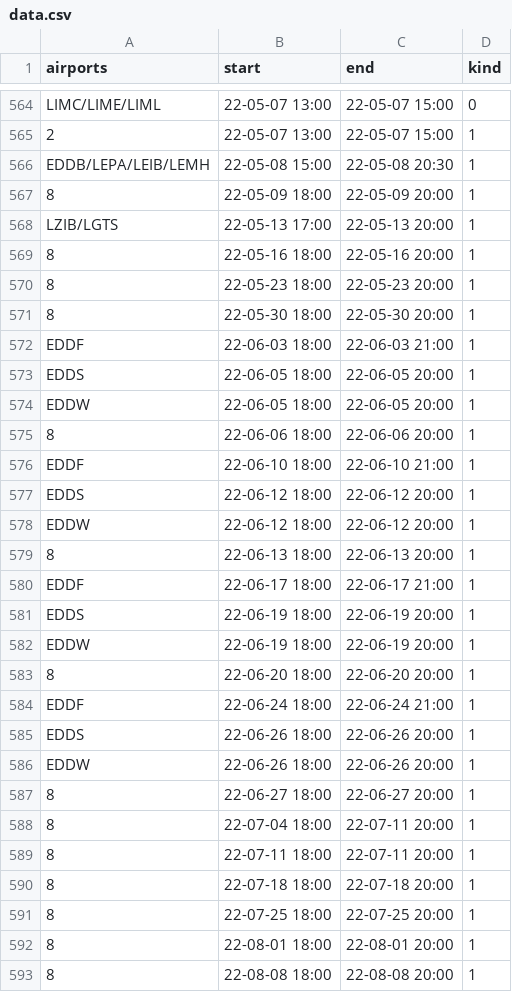
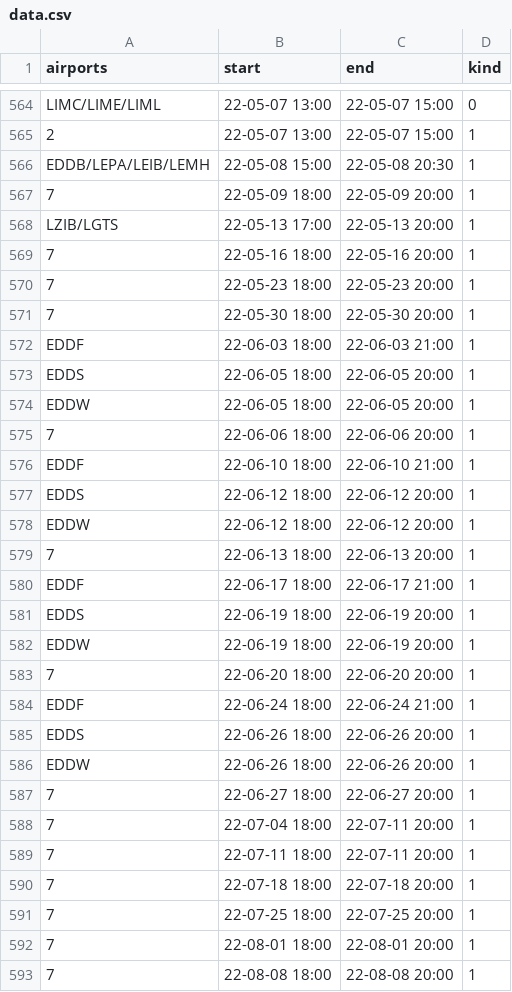
Before and after one commit to MatisseBE/VATSIMeventHISTORY, a CSV file: data.csv, drawn as a sheet; only a part is shown, gaps mark what is left out; the diff covers the shown part only.

```diff
--- a/data.csv
+++ b/data.csv
@@ -566,7 +566,7 @@ LIMC/LIME/LIML,22-05-07 13:00,22-05-07 15:00,0
 EDDB/LEPA/LEIB/LEMH,22-05-08 15:00,22-05-08 20:30,1
-8,22-05-09 18:00,22-05-09 20:00,1
+7,22-05-09 18:00,22-05-09 20:00,1
 LZIB/LGTS,22-05-13 17:00,22-05-13 20:00,1
-8,22-05-16 18:00,22-05-16 20:00,1
-8,22-05-23 18:00,22-05-23 20:00,1
-8,22-05-30 18:00,22-05-30 20:00,1
+7,22-05-16 18:00,22-05-16 20:00,1
+7,22-05-23 18:00,22-05-23 20:00,1
+7,22-05-30 18:00,22-05-30 20:00,1
 EDDF,22-06-03 18:00,22-06-03 21:00,1
@@ -574,3 +574,3 @@ EDDS,22-06-05 18:00,22-06-05 20:00,1
 EDDW,22-06-05 18:00,22-06-05 20:00,1
-8,22-06-06 18:00,22-06-06 20:00,1
+7,22-06-06 18:00,22-06-06 20:00,1
 EDDF,22-06-10 18:00,22-06-10 21:00,1
@@ -578,3 +578,3 @@ EDDS,22-06-12 18:00,22-06-12 20:00,1
 EDDW,22-06-12 18:00,22-06-12 20:00,1
-8,22-06-13 18:00,22-06-13 20:00,1
+7,22-06-13 18:00,22-06-13 20:00,1
 EDDF,22-06-17 18:00,22-06-17 21:00,1
@@ -582,3 +582,3 @@ EDDS,22-06-19 18:00,22-06-19 20:00,1
 EDDW,22-06-19 18:00,22-06-19 20:00,1
-8,22-06-20 18:00,22-06-20 20:00,1
+7,22-06-20 18:00,22-06-20 20:00,1
 EDDF,22-06-24 18:00,22-06-24 21:00,1
@@ -586,8 +586,8 @@ EDDS,22-06-26 18:00,22-06-26 20:00,1
 EDDW,22-06-26 18:00,22-06-26 20:00,1
-8,22-06-27 18:00,22-06-27 20:00,1
-8,22-07-04 18:00,22-07-11 20:00,1
-8,22-07-11 18:00,22-07-11 20:00,1
-8,22-07-18 18:00,22-07-18 20:00,1
-8,22-07-25 18:00,22-07-25 20:00,1
-8,22-08-01 18:00,22-08-01 20:00,1
-8,22-08-08 18:00,22-08-08 20:00,1
+7,22-06-27 18:00,22-06-27 20:00,1
+7,22-07-04 18:00,22-07-11 20:00,1
+7,22-07-11 18:00,22-07-11 20:00,1
+7,22-07-18 18:00,22-07-18 20:00,1
+7,22-07-25 18:00,22-07-25 20:00,1
+7,22-08-01 18:00,22-08-01 20:00,1
+7,22-08-08 18:00,22-08-08 20:00,1
```
Also changed, not shown: 4 added rows and 52 edited cells elsewhere in this file.
